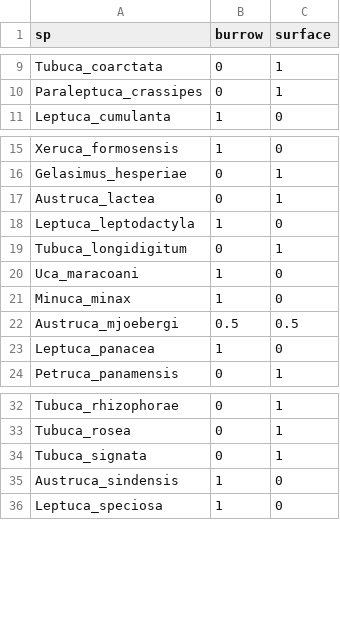
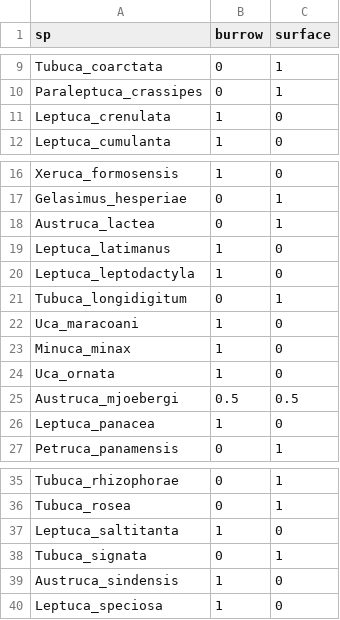
Before and after one commit to alexandrepalaoro/fiddler-claw, a CSV file: data/mating_short_all_spp.csv, drawn as a sheet; only a part is shown, gaps mark what is left out; the diff names each change by its address in the sheet, - before the commit and + after, or states it on an @@ line.

```diff
--- a/data/mating_short_all_spp.csv
+++ b/data/mating_short_all_spp.csv
+row 11: Leptuca_crenulata | 1 | 0
+row 19: Leptuca_latimanus | 1 | 0
+row 24: Uca_ornata | 1 | 0
+row 37: Leptuca_saltitanta | 1 | 0
```
Also changed, not shown: 5 other files.
